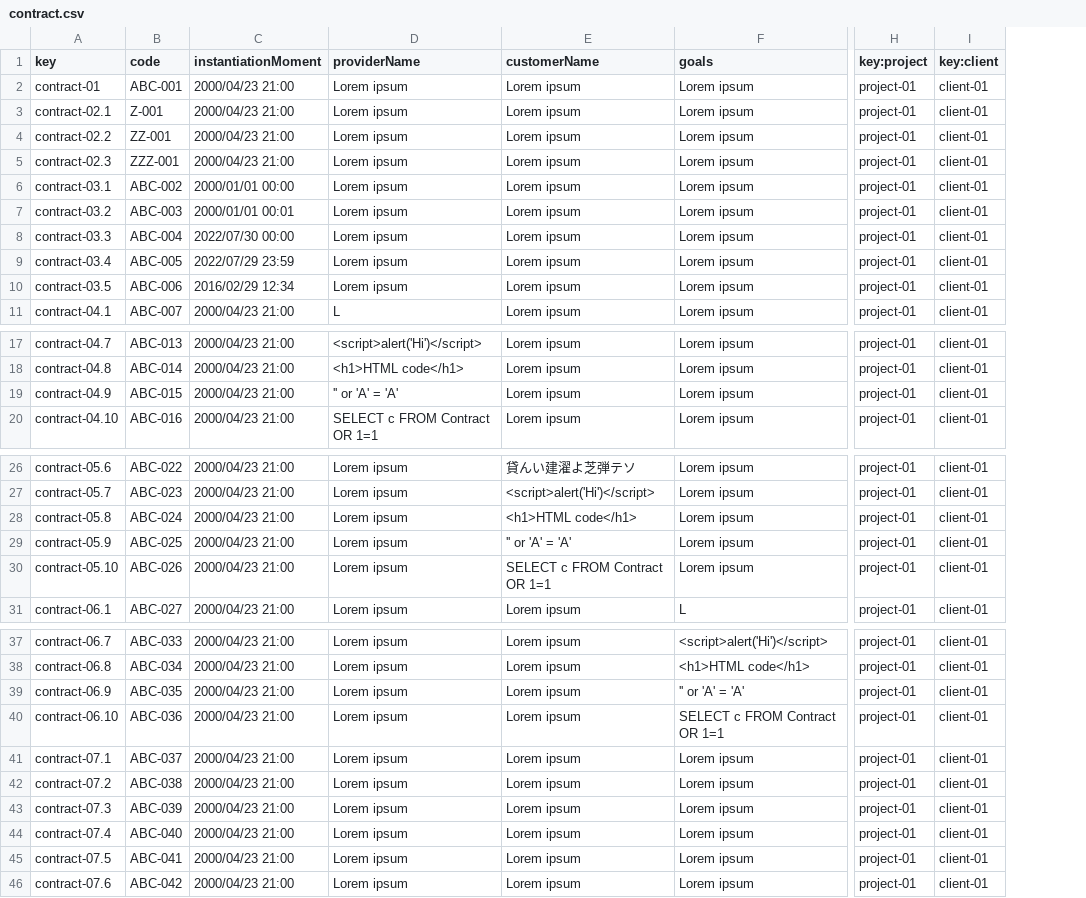
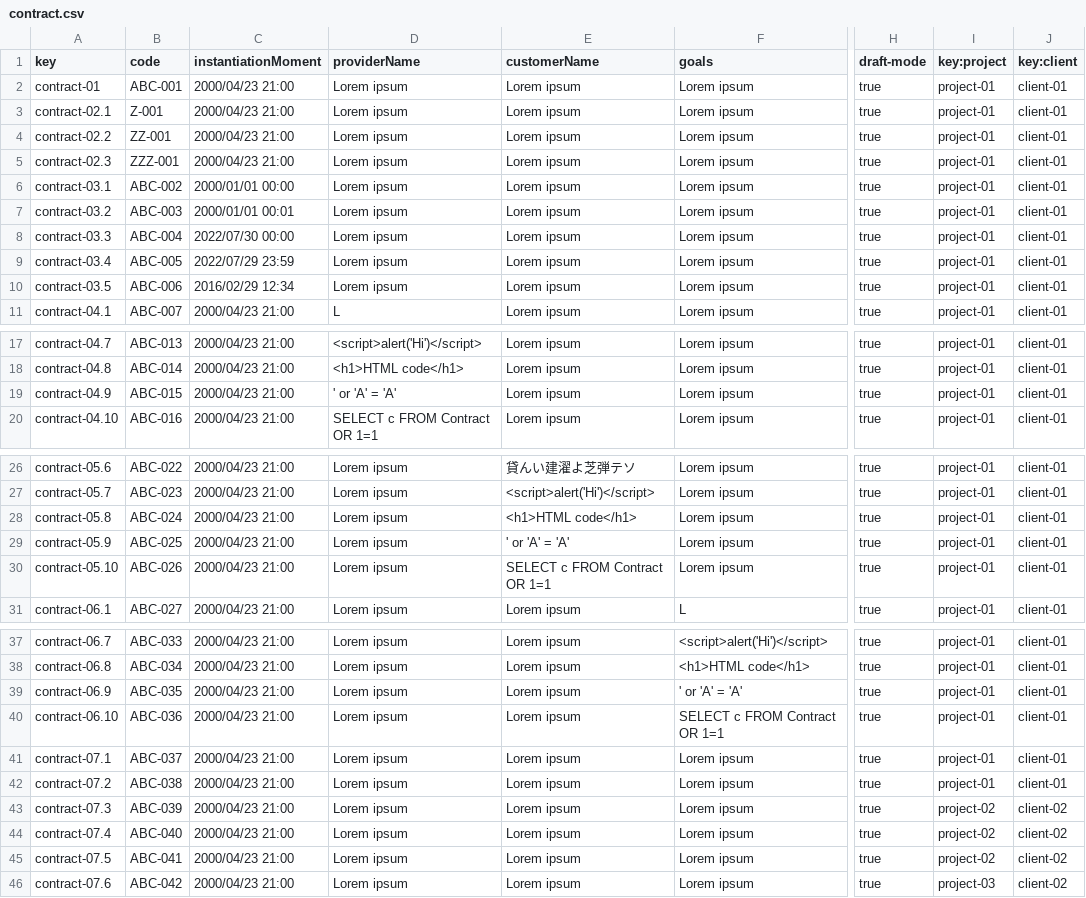
Before and after one commit to Joserra24/Acme-SF-D03-24.1.0, a CSV file: src/main/webapp/WEB-INF/resources/sample-data/contract.csv, drawn as a sheet; only a part is shown, gaps mark what is left out; addresses are those after the commit; the diff names each change by its address in the sheet, - before the commit and + after, or states it on an @@ line.

```diff
--- a/src/main/webapp/WEB-INF/resources/sample-data/contract.csv
+++ b/src/main/webapp/WEB-INF/resources/sample-data/contract.csv
+column H (draft-mode), rows 2-11: all true; rows 17-20: all true; rows 26-31: all true; rows 37-46: all true
-D19 (providerName): '' or 'A' = 'A'
+D19 (providerName): ' or 'A' = 'A'
-E29 (customerName): '' or 'A' = 'A'
+E29 (customerName): ' or 'A' = 'A'
-F39 (goals): '' or 'A' = 'A'
+F39 (goals): ' or 'A' = 'A'
-I43:I45 (key:project): project-01
+I43:I45 (key:project): project-02
-J43:J46 (key:client): client-01
+J43:J46 (key:client): client-02
-I46 (key:project): project-01
+I46 (key:project): project-03
```
Also changed, not shown: src/main/webapp/WEB-INF/resources/sample-data/client.csv, src/main/webapp/WEB-INF/resources/sample-data/notice.csv, 1 other file.
